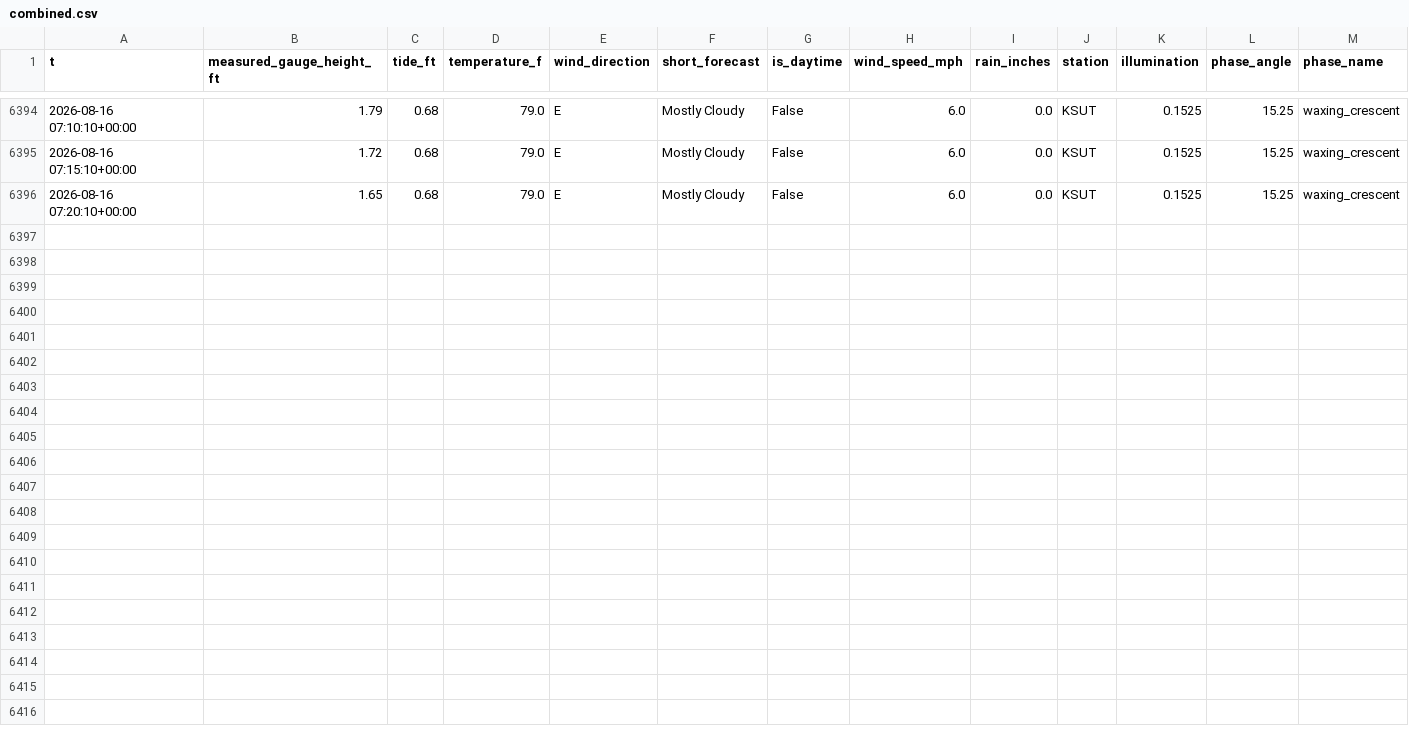
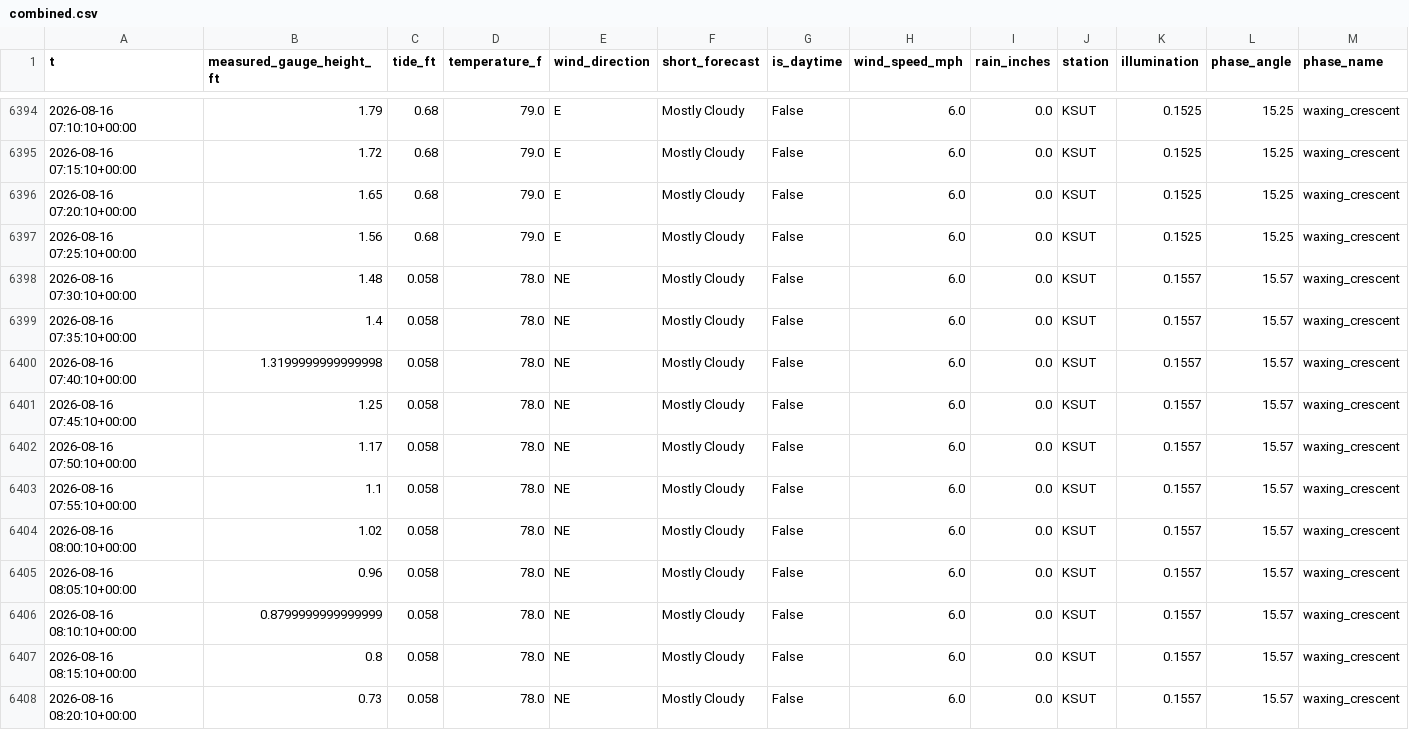
Before and after one commit to richardmhuse/do-not-hit-the-bridge-V2, a CSV file: data/processed/combined.csv, drawn as a sheet; only a part is shown, gaps mark what is left out; rows hold the shown columns only; the diff names each change by its address in the sheet, - before the commit and + after, or states it on an @@ line.

```diff
--- a/data/processed/combined.csv
+++ b/data/processed/combined.csv
+row 6397: 2026-08-16 07:25:10+00:00 | 1.56 | 0.68 | 79.0 | E | Mostly Cloudy | False | 6.0 | 0.0 | KSUT | 0.1525 | 15.25 | waxing_crescent
+row 6398: 2026-08-16 07:30:10+00:00 | 1.48 | 0.058 | 78.0 | NE | Mostly Cloudy | False | 6.0 | 0.0 | KSUT | 0.1557 | 15.57 | waxing_crescent
+row 6399: 2026-08-16 07:35:10+00:00 | 1.4 | 0.058 | 78.0 | NE | Mostly Cloudy | False | 6.0 | 0.0 | KSUT | 0.1557 | 15.57 | waxing_crescent
+row 6400: 2026-08-16 07:40:10+00:00 | 1.3199999999999998 | 0.058 | 78.0 | NE | Mostly Cloudy | False | 6.0 | 0.0 | KSUT | 0.1557 | 15.57 | waxing_crescent
+row 6401: 2026-08-16 07:45:10+00:00 | 1.25 | 0.058 | 78.0 | NE | Mostly Cloudy | False | 6.0 | 0.0 | KSUT | 0.1557 | 15.57 | waxing_crescent
+row 6402: 2026-08-16 07:50:10+00:00 | 1.17 | 0.058 | 78.0 | NE | Mostly Cloudy | False | 6.0 | 0.0 | KSUT | 0.1557 | 15.57 | waxing_crescent
+row 6403: 2026-08-16 07:55:10+00:00 | 1.1 | 0.058 | 78.0 | NE | Mostly Cloudy | False | 6.0 | 0.0 | KSUT | 0.1557 | 15.57 | waxing_crescent
+row 6404: 2026-08-16 08:00:10+00:00 | 1.02 | 0.058 | 78.0 | NE | Mostly Cloudy | False | 6.0 | 0.0 | KSUT | 0.1557 | 15.57 | waxing_crescent
+row 6405: 2026-08-16 08:05:10+00:00 | 0.96 | 0.058 | 78.0 | NE | Mostly Cloudy | False | 6.0 | 0.0 | KSUT | 0.1557 | 15.57 | waxing_crescent
+row 6406: 2026-08-16 08:10:10+00:00 | 0.8799999999999999 | 0.058 | 78.0 | NE | Mostly Cloudy | False | 6.0 | 0.0 | KSUT | 0.1557 | 15.57 | waxing_crescent
+row 6407: 2026-08-16 08:15:10+00:00 | 0.8 | 0.058 | 78.0 | NE | Mostly Cloudy | False | 6.0 | 0.0 | KSUT | 0.1557 | 15.57 | waxing_crescent
+row 6408: 2026-08-16 08:20:10+00:00 | 0.73 | 0.058 | 78.0 | NE | Mostly Cloudy | False | 6.0 | 0.0 | KSUT | 0.1557 | 15.57 | waxing_crescent
```
Also changed, not shown: data/processed/forecast.csv, data/raw/lunar.csv, 35 other files.
